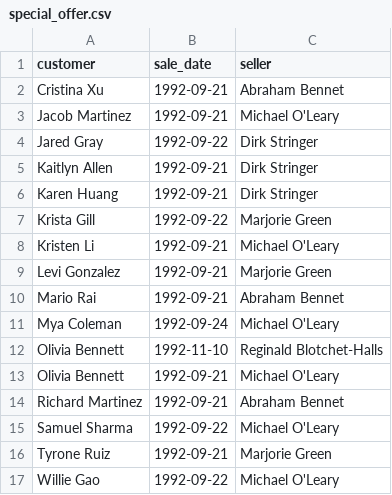
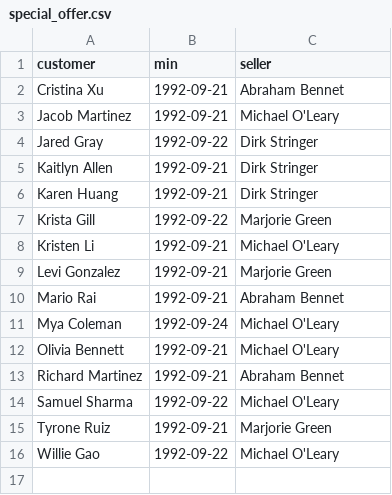
Before and after one commit to Riscanto/data-analytics-project-92, a CSV file: special_offer.csv, drawn as a sheet.

Commit message:
Add files via upload

```diff
--- a/special_offer.csv
+++ b/special_offer.csv
@@ -1,2 +1,2 @@
-"customer","sale_date","seller"
+"customer","min","seller"
 Cristina Xu,1992-09-21,Abraham Bennet
@@ -11,3 +11,2 @@ Mario Rai,1992-09-21,Abraham Bennet
 Mya Coleman,1992-09-24,Michael O'Leary
-Olivia Bennett,1992-11-10,Reginald Blotchet-Halls
 Olivia Bennett,1992-09-21,Michael O'Leary
```
